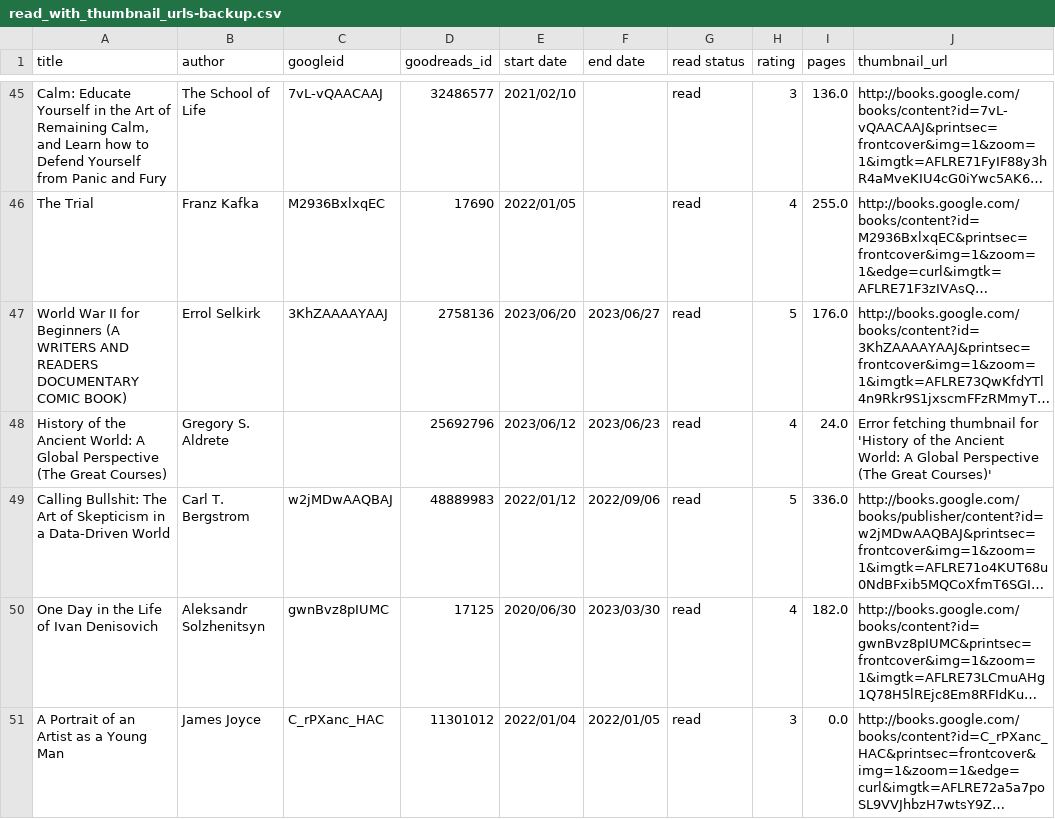
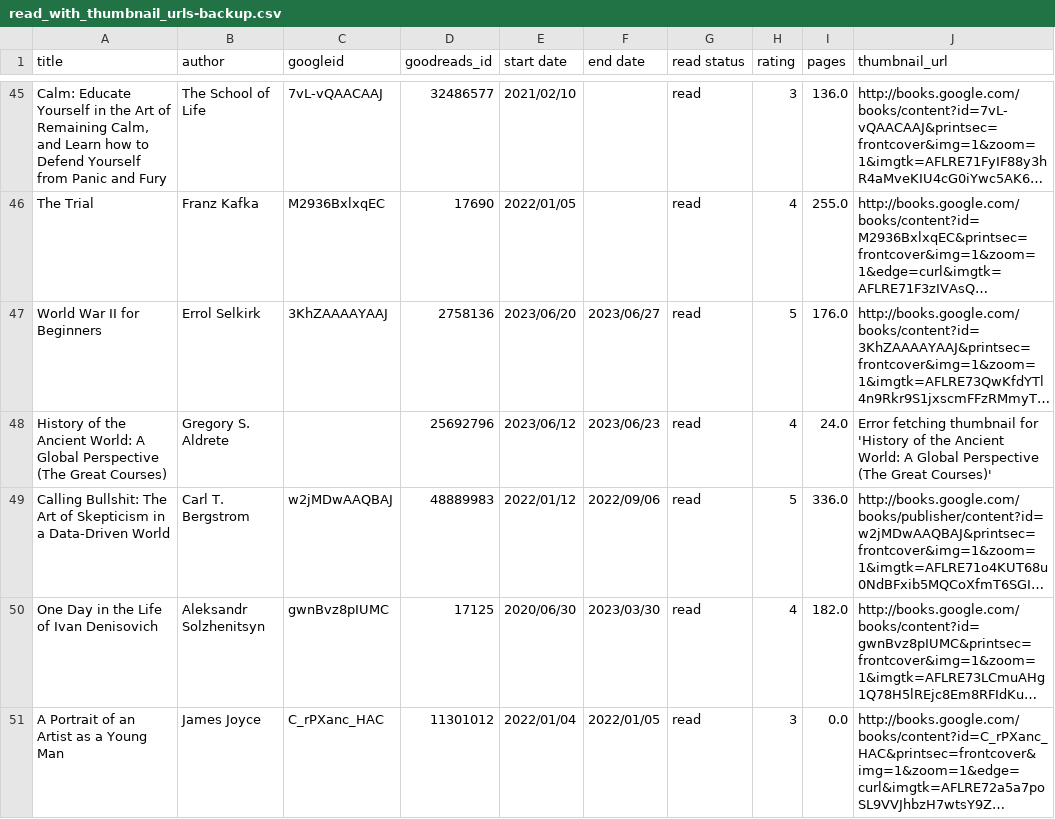
Before and after one commit to KaiOWhatmore/my-react-personal-portfolio-lab, a CSV file: book-data-processing/read_with_thumbnail_urls-backup.csv, drawn as a sheet; only a part is shown, gaps mark what is left out; long unchanged cells end in …; the diff names each change by its address in the sheet, - before the commit and + after, or states it on an @@ line.

Commit message:
refactor to edit ui and change name in book csv

```diff
--- a/book-data-processing/read_with_thumbnail_urls-backup.csv
+++ b/book-data-processing/read_with_thumbnail_urls-backup.csv
-A47 (title): …for Beginners (A WRITERS AND READERS DOCUMENTARY COMIC BOOK)
+A47 (title): …for Beginners
```
Also changed, not shown: public/read_with_thumbnail_urls.csv, 2 other files.
